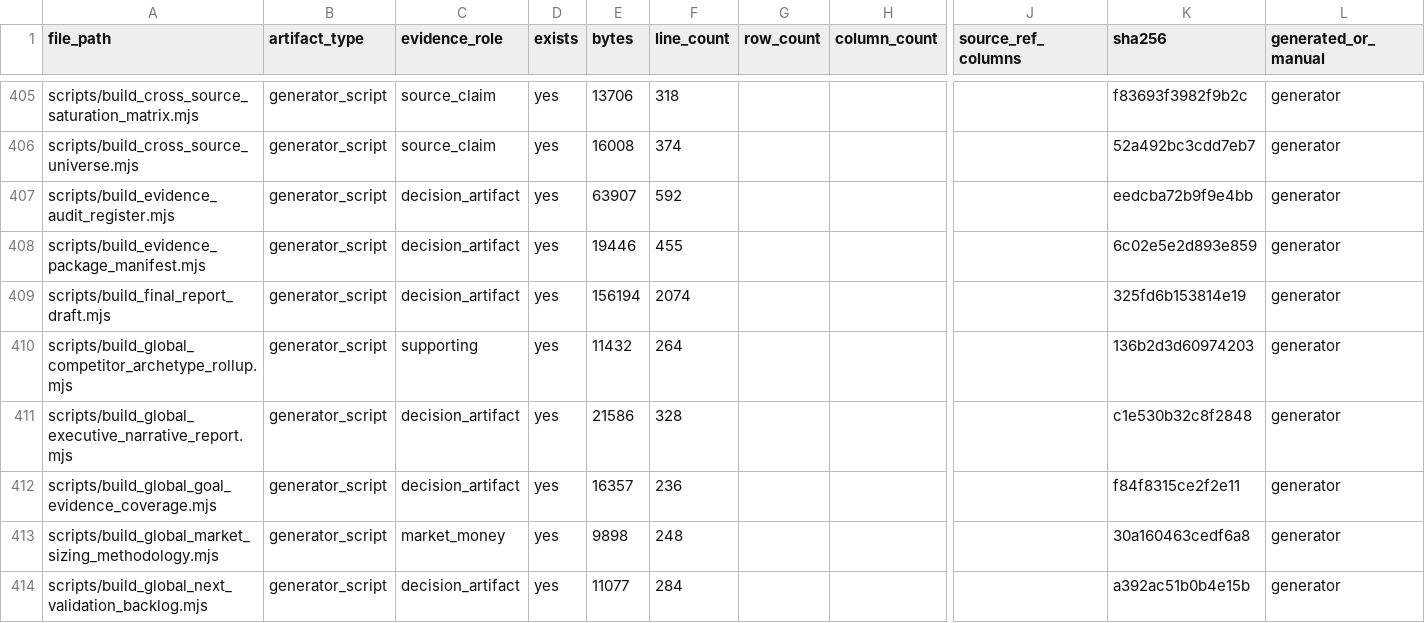
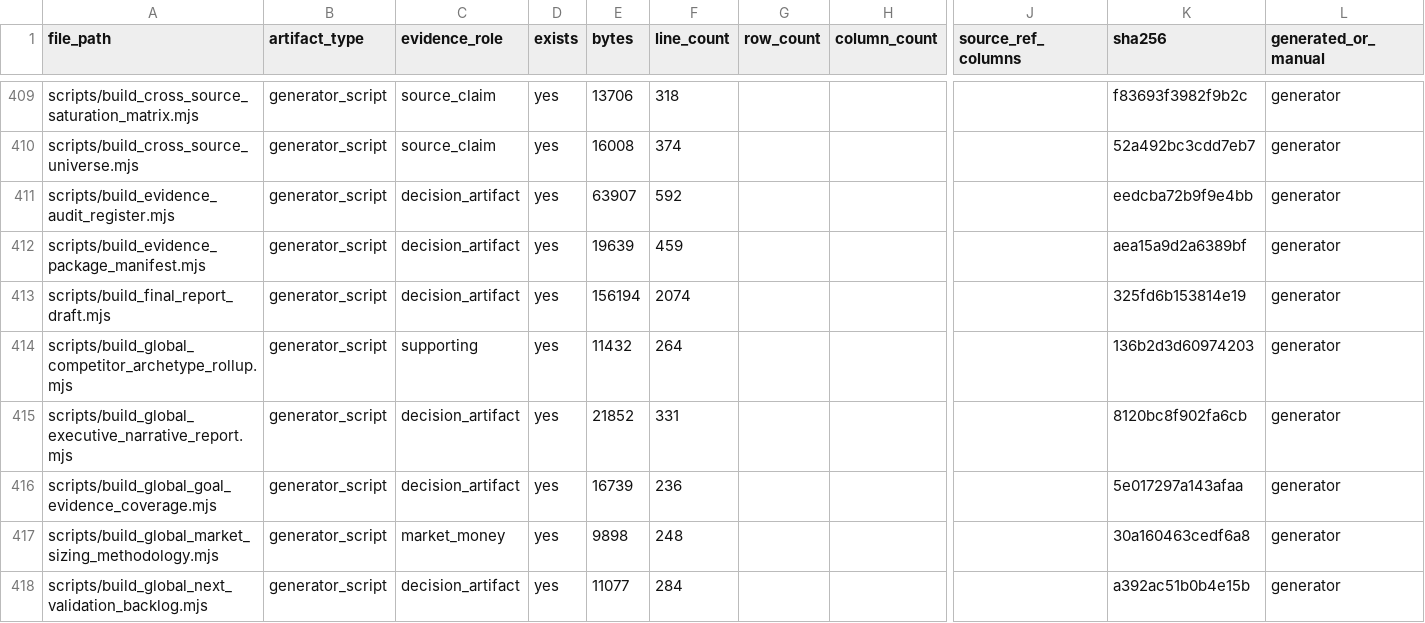
Before and after one commit to kirbudilov01/alina-research, a CSV file: data_processed/evidence_artifact_manifest.csv, drawn as a sheet; only a part is shown, gaps mark what is left out; addresses are those after the commit; the diff covers the shown part only; the diff names each change by its address in the sheet, - before the commit and + after, or states it on an @@ line.

```diff
--- a/data_processed/evidence_artifact_manifest.csv
+++ b/data_processed/evidence_artifact_manifest.csv
-E412 (bytes): 19446
+E412 (bytes): 19639
-F412 (line_count): 455
+F412 (line_count): 459
-K412 (sha256): 6c02e5e2d893e859
+K412 (sha256): aea15a9d2a6389bf
-E415 (bytes): 21586
+E415 (bytes): 21852
-F415 (line_count): 328
+F415 (line_count): 331
-K415 (sha256): c1e530b32c8f2848
+K415 (sha256): 8120bc8f902fa6cb
-E416 (bytes): 16357
+E416 (bytes): 16739
-K416 (sha256): f84f8315ce2f2e11
+K416 (sha256): 5e017297a143afaa
```
Also changed, not shown: 5 added rows and 47 edited cells elsewhere in this file, data_processed/global_goal_evidence_coverage.csv, data_processed/global_hypothesis_source_appendix.csv, 26 other files.
